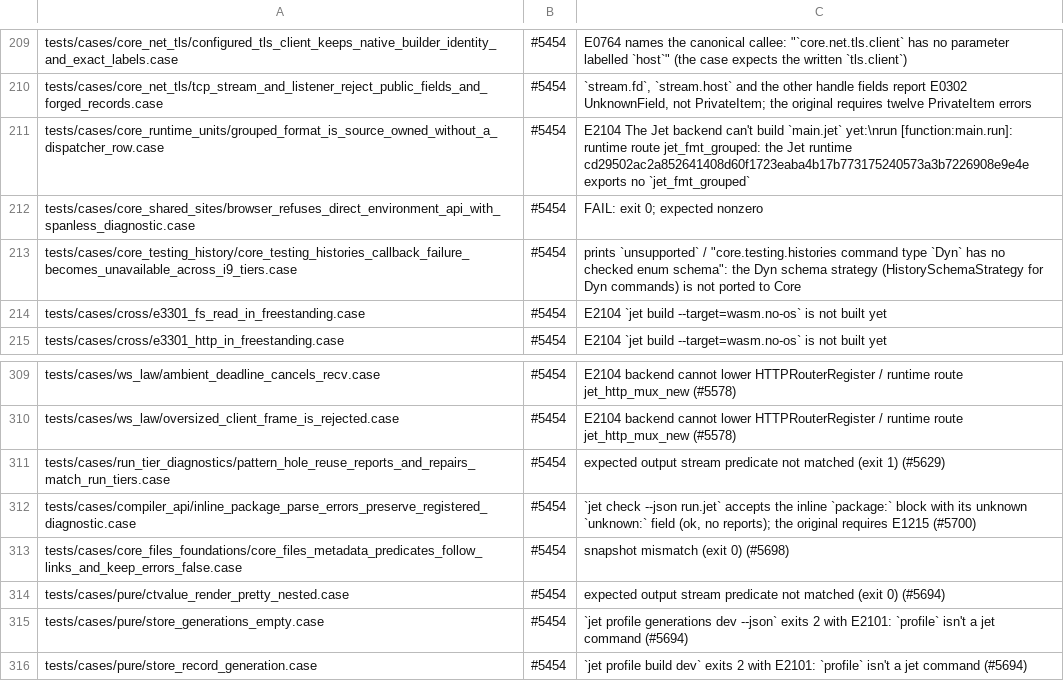
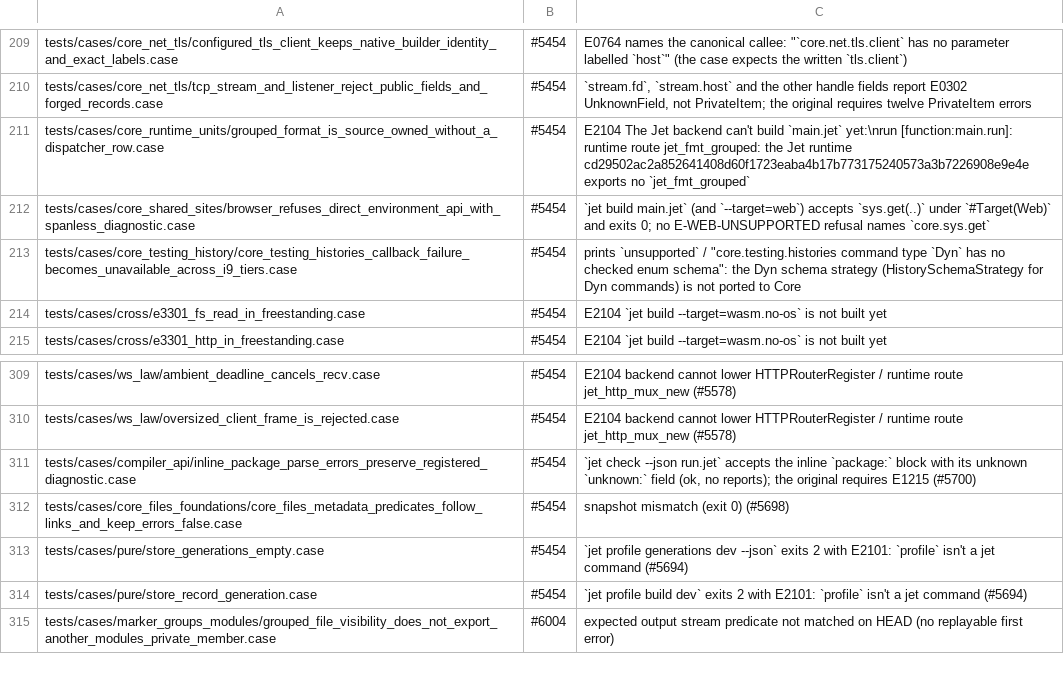
Before and after one commit to jet-language/jet, a TSV file: Tools/testkit/known-failing.tsv, drawn as a sheet; only a part is shown, gaps mark what is left out; the shorter side is filled out with more unchanged rows.

Commit message:
tests: pattern-hole and pretty-render cases follow the current harness and Display (#5454)
pattern_hole_reuse quoted the hole text `{root}` in its stderr predicates.
The testkit expands `{root}` to the checkout root, so a correct
NameAlreadyTaken report never matched. The predicates now match the rest
of the message ("would make a new `root`, but `root` already holds a
value"), and a header line records why.

ctvalue_render_pretty_nested claims the single-line debug spelling with
quoted items, but it printed the struct through Display, which leaves
strings unquoted. It now prints `{report:Debug}`.

Both cases pass, and their known-failing rows are removed. The
browser sys.get row now says that the build accepts the call and no
E-WEB-UNSUPPORTED refusal appears.

#5454

```diff
--- a/Tools/testkit/known-failing.tsv
+++ b/Tools/testkit/known-failing.tsv
@@ -211,3 +211,3 @@ tests/cases/core_net_tls/tcp_stream_and_listener_reject_public_fields_and_forged
 tests/cases/core_runtime_units/grouped_format_is_source_owned_without_a_dispatcher_row.case	#5454	E2104 The Jet backend can't build `main.jet` yet:\nrun [function:main.run]: runtime route jet_fmt_grouped: the Jet runtime cd29502ac2a852641408d60f1723eaba4b17b773175240573a3b7226908e9e4e exports no `jet_fmt_grouped`
-tests/cases/core_shared_sites/browser_refuses_direct_environment_api_with_spanless_diagnostic.case	#5454	FAIL: exit 0; expected nonzero
+tests/cases/core_shared_sites/browser_refuses_direct_environment_api_with_spanless_diagnostic.case	#5454	`jet build main.jet` (and `--target=web`) accepts `sys.get(..)` under `#Target(Web)` and exits 0; no E-WEB-UNSUPPORTED refusal names `core.sys.get`
 tests/cases/core_testing_history/core_testing_histories_callback_failure_becomes_unavailable_across_i9_tiers.case	#5454	prints `unsupported` / "core.testing.histories command type `Dyn` has no checked enum schema": the Dyn schema strategy (HistorySchemaStrategy for Dyn commands) is not ported to Core
@@ -310,6 +310,4 @@ tests/cases/ws_law/ambient_deadline_cancels_recv.case	#5454	E2104 backend cannot
 tests/cases/ws_law/oversized_client_frame_is_rejected.case	#5454	E2104 backend cannot lower HTTPRouterRegister / runtime route jet_http_mux_new (#5578)
-tests/cases/run_tier_diagnostics/pattern_hole_reuse_reports_and_repairs_match_run_tiers.case	#5454	expected output stream predicate not matched (exit 1) (#5629)
 tests/cases/compiler_api/inline_package_parse_errors_preserve_registered_diagnostic.case	#5454	`jet check --json run.jet` accepts the inline `package:` block with its unknown `unknown:` field (ok, no reports); the original requires E1215 (#5700)
 tests/cases/core_files_foundations/core_files_metadata_predicates_follow_links_and_keep_errors_false.case	#5454	snapshot mismatch (exit 0) (#5698)
-tests/cases/pure/ctvalue_render_pretty_nested.case	#5454	expected output stream predicate not matched (exit 0) (#5694)
 tests/cases/pure/store_generations_empty.case	#5454	`jet profile generations dev --json` exits 2 with E2101: `profile` isn't a jet command (#5694)
```
Also changed, not shown: 2 other files.
